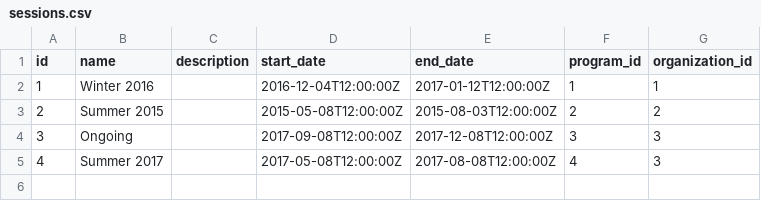
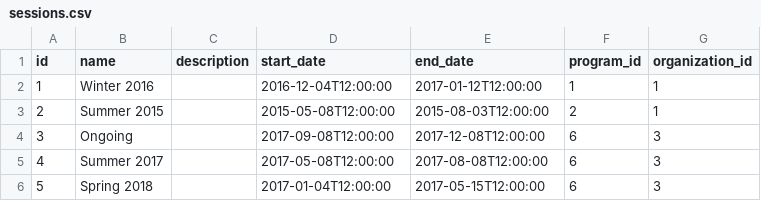
Before and after one commit to OpenGive/OpenLearn, a CSV file: services/src/main/resources/config/liquibase/data/demo-data/sessions.csv, drawn as a sheet.

```diff
--- a/services/src/main/resources/config/liquibase/data/demo-data/sessions.csv
+++ b/services/src/main/resources/config/liquibase/data/demo-data/sessions.csv
@@ -1,5 +1,6 @@
 id,name,description,start_date,end_date,program_id,organization_id
-1,Winter 2016,,2016-12-04T12:00:00Z,2017-01-12T12:00:00Z,1,1
-2,Summer 2015,,2015-05-08T12:00:00Z,2015-08-03T12:00:00Z,2,2
-3,Ongoing,,2017-09-08T12:00:00Z,2017-12-08T12:00:00Z,3,3
-4,Summer 2017,,2017-05-08T12:00:00Z,2017-08-08T12:00:00Z,4,3
+1,Winter 2016,,2016-12-04T12:00:00,2017-01-12T12:00:00,1,1
+2,Summer 2015,,2015-05-08T12:00:00,2015-08-03T12:00:00,2,1
+3,Ongoing,,2017-09-08T12:00:00,2017-12-08T12:00:00,6,3
+4,Summer 2017,,2017-05-08T12:00:00,2017-08-08T12:00:00,6,3
+5,Spring 2018,,2017-01-04T12:00:00,2017-05-15T12:00:00,6,3
```
Also changed, not shown: services/src/main/resources/config/liquibase/data/demo-data/courses.csv, services/src/main/resources/config/liquibase/data/demo-data/organizations.csv, 4 other files.
